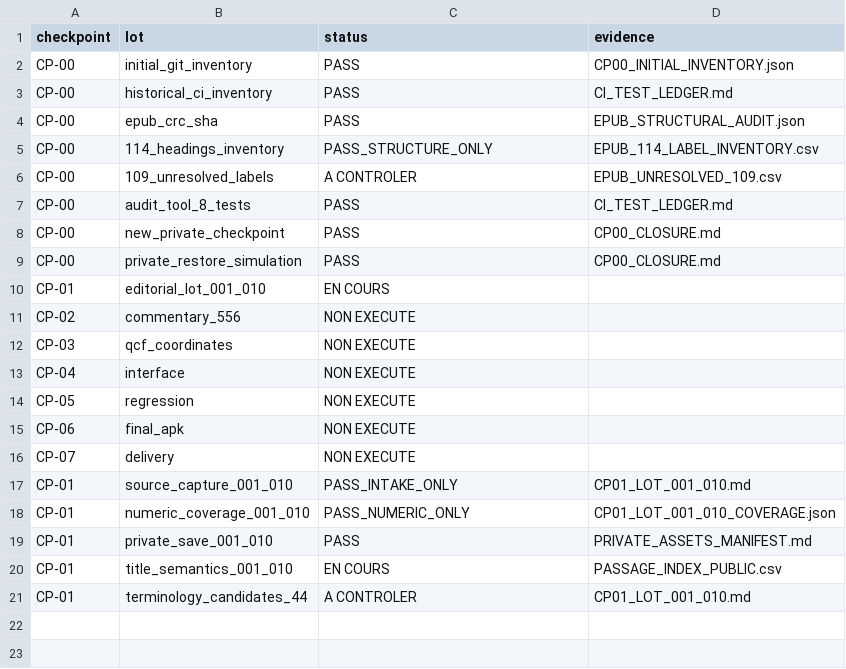
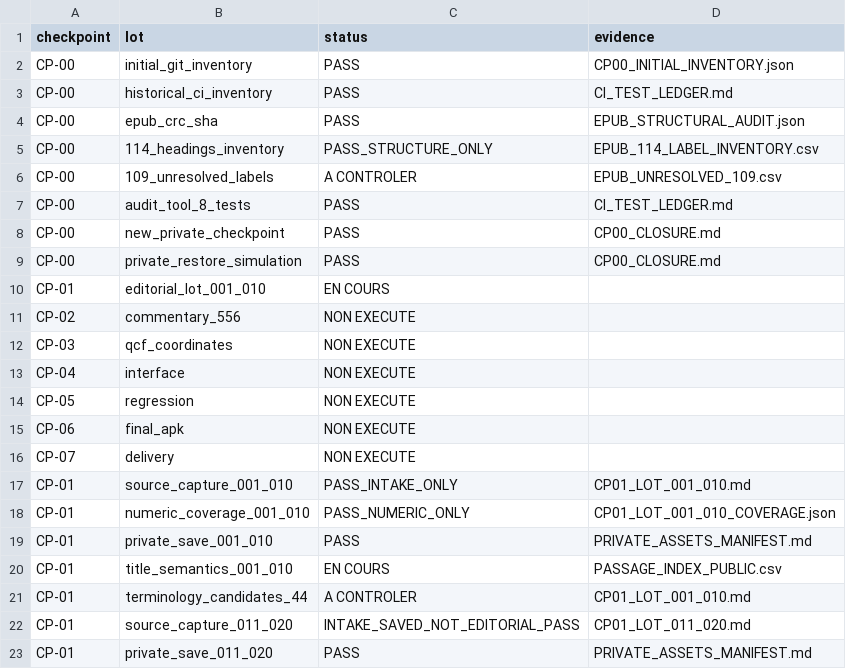
Before and after one commit to applicreation0-web/quran-hafidh, a CSV file: docs/work-checkpoints/MAWDUDI_114/PROGRESS_MATRIX.csv, drawn as a sheet.

Commit message:
docs(mawdudi): checkpoint source intake 011-020 with editorial gates pending [skip ci]

```diff
--- a/docs/work-checkpoints/MAWDUDI_114/PROGRESS_MATRIX.csv
+++ b/docs/work-checkpoints/MAWDUDI_114/PROGRESS_MATRIX.csv
@@ -21 +21,3 @@ CP-01,title_semantics_001_010,EN COURS,PASSAGE_INDEX_PUBLIC.csv
 CP-01,terminology_candidates_44,A CONTROLER,CP01_LOT_001_010.md
+CP-01,source_capture_011_020,INTAKE_SAVED_NOT_EDITORIAL_PASS,CP01_LOT_011_020.md
+CP-01,private_save_011_020,PASS,PRIVATE_ASSETS_MANIFEST.md
```
Also changed, not shown: 8 other files.
